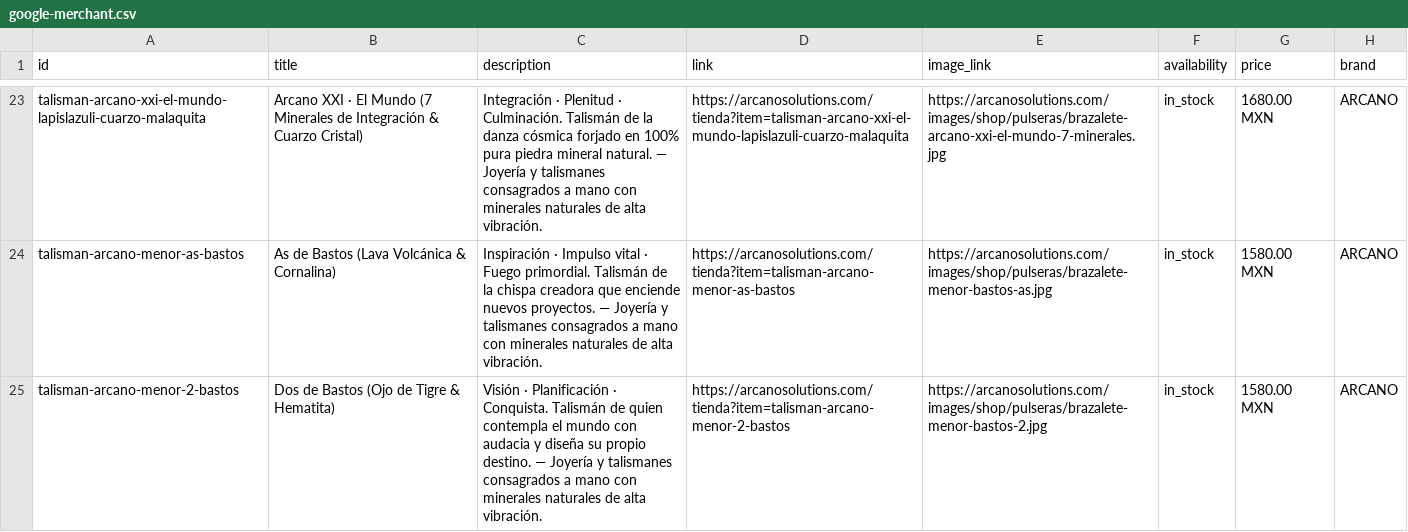
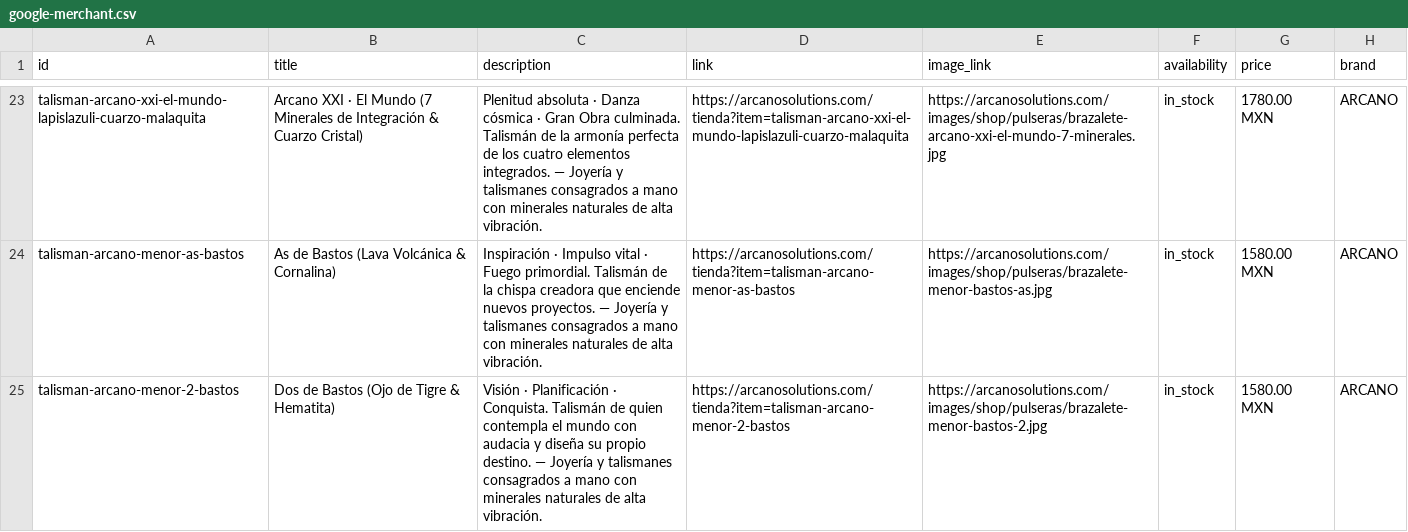
Before and after one commit to Arcano3Ai/arcano, a CSV file: public/feeds/google-merchant.csv, drawn as a sheet; only a part is shown, gaps mark what is left out; the diff covers the shown part only; the diff names each change by its address in the sheet, - before the commit and + after, or states it on an @@ line.

```diff
--- a/public/feeds/google-merchant.csv
+++ b/public/feeds/google-merchant.csv
-C23 (description): Integración · Plenitud · Culminación. Talismán de la danza cósmica forjado en 100% pura piedra mineral natural. — Joyería…
+C23 (description): Plenitud absoluta · Danza cósmica · Gran Obra culminada. Talismán de la armonía perfecta de los cuatro elementos integrados. — Joyería…
-G23 (price): 1680.00 MXN
+G23 (price): 1780.00 MXN
```
Also changed, not shown: 34 edited cells elsewhere in this file, public/feeds/facebook-catalog.csv, 49 other files.
